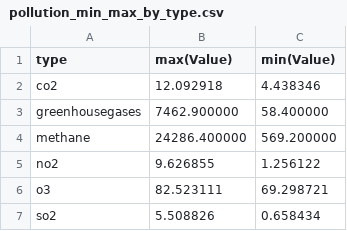
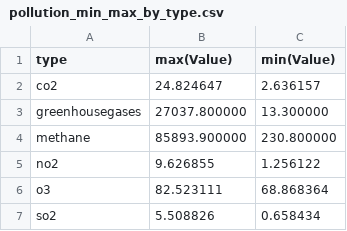
Before and after one commit to AppCamp2015/esa-splunk-app, a CSV file: lookups/pollution_min_max_by_type.csv, drawn as a sheet.

```diff
--- a/lookups/pollution_min_max_by_type.csv
+++ b/lookups/pollution_min_max_by_type.csv
@@ -1,7 +1,7 @@
 type,"max(Value)","min(Value)"
-co2,"12.092918","4.438346"
-greenhousegases,"7462.900000","58.400000"
-methane,"24286.400000","569.200000"
+co2,"24.824647","2.636157"
+greenhousegases,"27037.800000","13.300000"
+methane,"85893.900000","230.800000"
 no2,"9.626855","1.256122"
-o3,"82.523111","69.298721"
+o3,"82.523111","68.868364"
 so2,"5.508826","0.658434"
```
Also changed, not shown: 11 other files.
